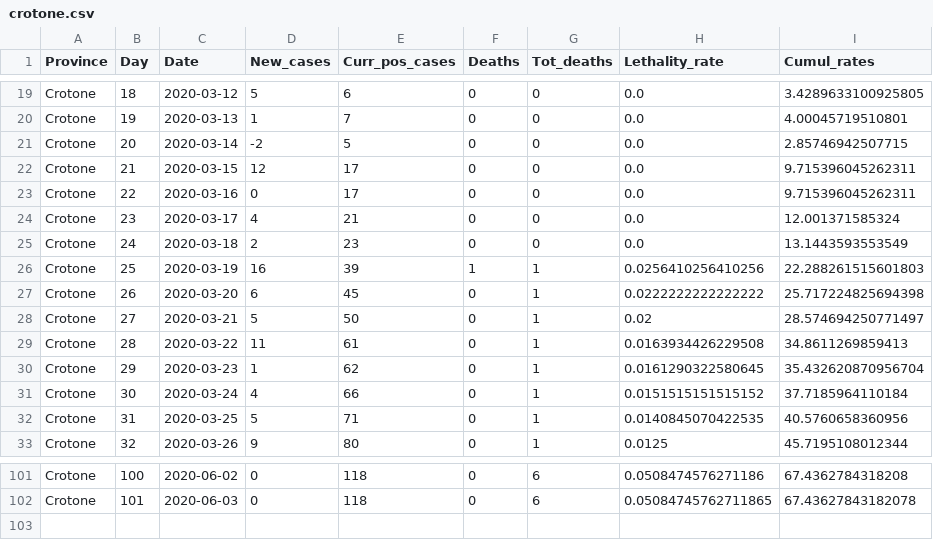
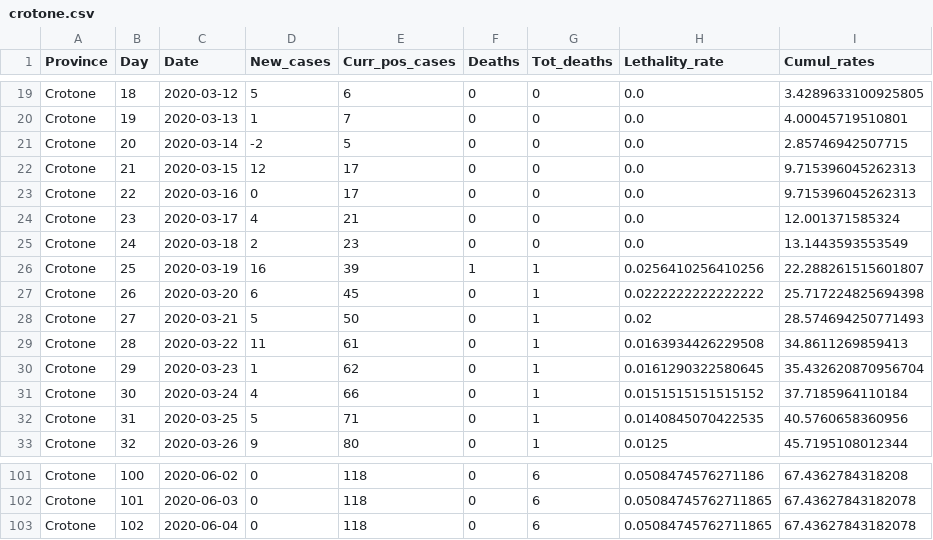
Before and after one commit to CEEDS-DEMM/COVID-Pro-Dataset, a CSV file: Deaths_Calabria/crotone.csv, drawn as a sheet; only a part is shown, gaps mark what is left out.

```diff
--- a/Deaths_Calabria/crotone.csv
+++ b/Deaths_Calabria/crotone.csv
@@ -21,9 +21,9 @@ Crotone,19,2020-03-13,1,7,0,0,0.0,4.00045719510801
 Crotone,20,2020-03-14,-2,5,0,0,0.0,2.85746942507715
-Crotone,21,2020-03-15,12,17,0,0,0.0,9.715396045262311
-Crotone,22,2020-03-16,0,17,0,0,0.0,9.715396045262311
+Crotone,21,2020-03-15,12,17,0,0,0.0,9.715396045262313
+Crotone,22,2020-03-16,0,17,0,0,0.0,9.715396045262313
 Crotone,23,2020-03-17,4,21,0,0,0.0,12.001371585324
 Crotone,24,2020-03-18,2,23,0,0,0.0,13.1443593553549
-Crotone,25,2020-03-19,16,39,1,1,0.0256410256410256,22.288261515601803
+Crotone,25,2020-03-19,16,39,1,1,0.0256410256410256,22.288261515601807
 Crotone,26,2020-03-20,6,45,0,1,0.0222222222222222,25.717224825694398
-Crotone,27,2020-03-21,5,50,0,1,0.02,28.574694250771497
+Crotone,27,2020-03-21,5,50,0,1,0.02,28.574694250771493
 Crotone,28,2020-03-22,11,61,0,1,0.0163934426229508,34.8611269859413
@@ -102 +102,2 @@ Crotone,100,2020-06-02,0,118,0,6,0.0508474576271186,67.4362784318208
 Crotone,101,2020-06-03,0,118,0,6,0.05084745762711865,67.43627843182078
+Crotone,102,2020-06-04,0,118,0,6,0.05084745762711865,67.43627843182078
```
Also changed, not shown: Deaths_Calabria/cosenza.csv, Deaths_Emilia-Romagna/ravenna.csv, 42 other files.
